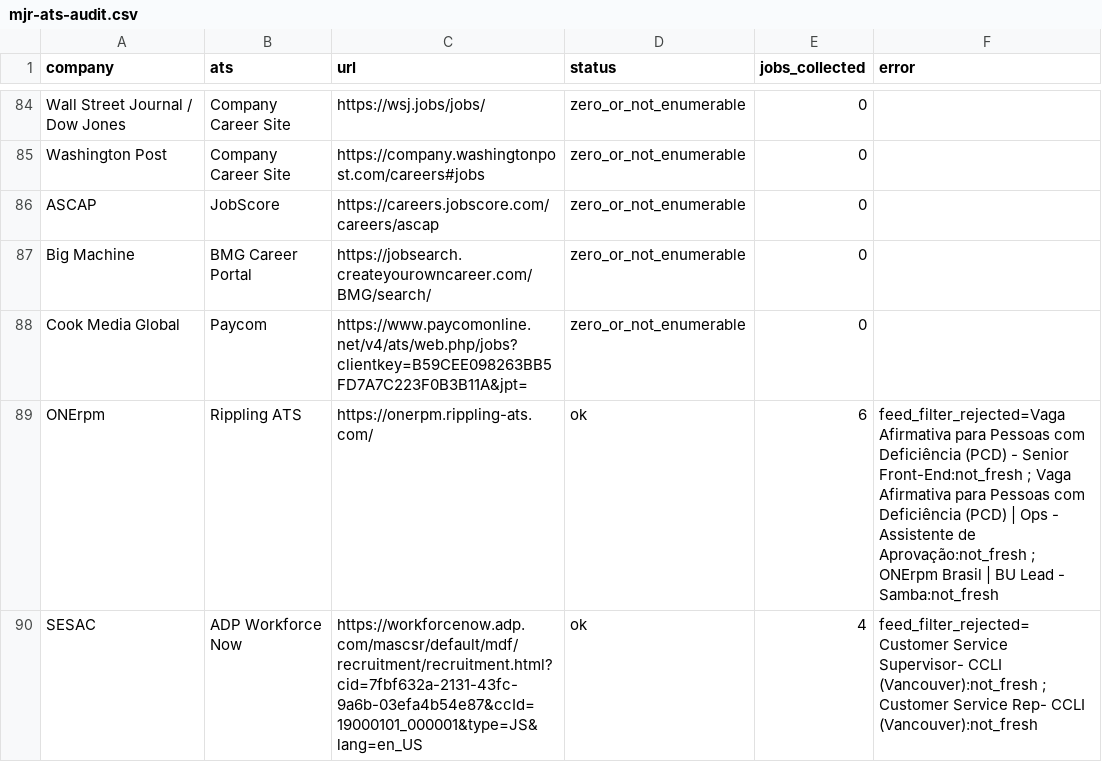
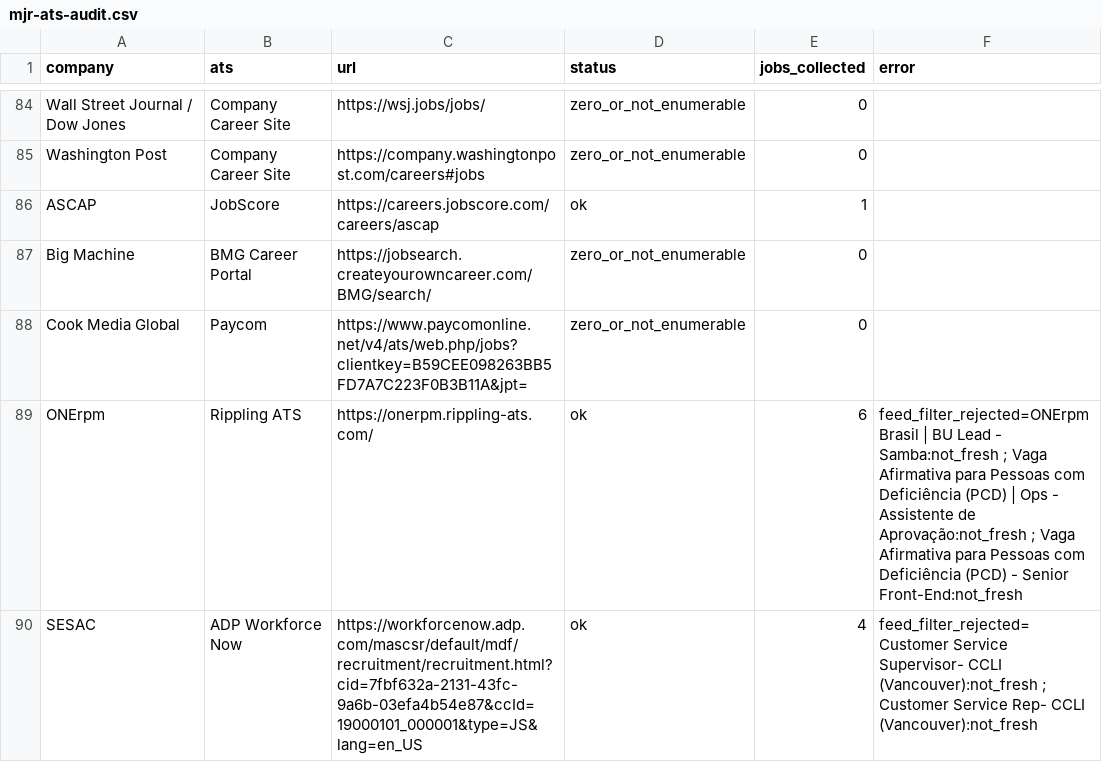
Before and after one commit to Mediajobsreport/mjr-jobs-feed, a CSV file: mjr-ats-audit.csv, drawn as a sheet; only a part is shown, gaps mark what is left out; the diff covers the shown part only.

```diff
--- a/mjr-ats-audit.csv
+++ b/mjr-ats-audit.csv
@@ -85,6 +85,6 @@ Wall Street Journal / Dow Jones,Company Career Site,https://wsj.jobs/jobs/,zero_
 Washington Post,Company Career Site,https://company.washingtonpost.com/careers#jobs,zero_or_not_enumerable,0,
-ASCAP,JobScore,https://careers.jobscore.com/careers/ascap,zero_or_not_enumerable,0,
+ASCAP,JobScore,https://careers.jobscore.com/careers/ascap,ok,1,
 Big Machine,BMG Career Portal,https://jobsearch.createyourowncareer.com/BMG/search/,zero_or_not_enumerable,0,
 Cook Media Global,Paycom,https://www.paycomonline.net/v4/ats/web.php/jobs?clientkey=B59CEE098263BB5FD7A7C223F0B3B11A&jpt=,zero_or_not_enumerable,0,
-ONErpm,Rippling ATS,https://onerpm.rippling-ats.com/,ok,6,feed_filter_rejected=Vaga Afirmativa para Pessoas com Deficiência (PCD) - Senior Front-End:not_fresh ; Vaga Afirmativa para Pessoas com Deficiência (PCD) | Ops - Assistente de Aprovação:not_fresh ; ONErpm Brasil | BU Lead - Samba:not_fresh
+ONErpm,Rippling ATS,https://onerpm.rippling-ats.com/,ok,6,feed_filter_rejected=ONErpm Brasil | BU Lead - Samba:not_fresh ; Vaga Afirmativa para Pessoas com Deficiência (PCD) | Ops - Assistente de Aprovação:not_fresh ; Vaga Afirmativa para Pessoas com Deficiência (PCD) - Senior Front-End:not_fresh
 SESAC,ADP Workforce Now,https://workforcenow.adp.com/mascsr/default/mdf/recruitment/recruitment.html?cid=7fbf632a-2131-43fc-9a6b-03efa4b54e87&ccId=19000101_000001&type=JS&lang=en_US,ok,4,feed_filter_rejected=Customer Service Supervisor- CCLI (Vancouver):not_fresh ; Customer Service Rep- CCLI (Vancouver):not_fresh
```
Also changed, not shown: 17 edited cells elsewhere in this file, mjr-job-quality-report.csv, 3 other files.
